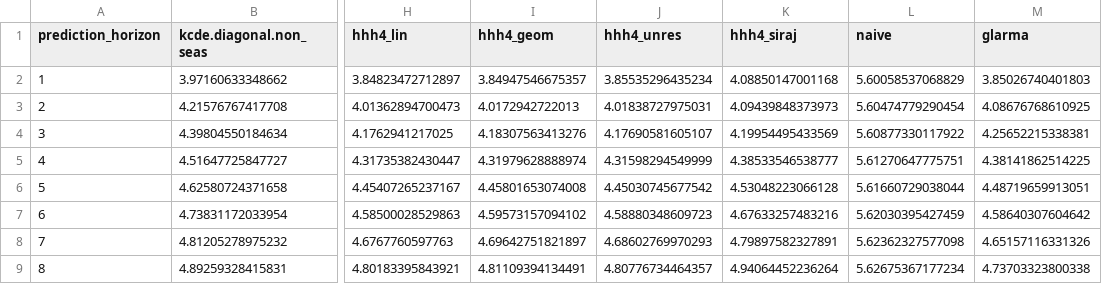
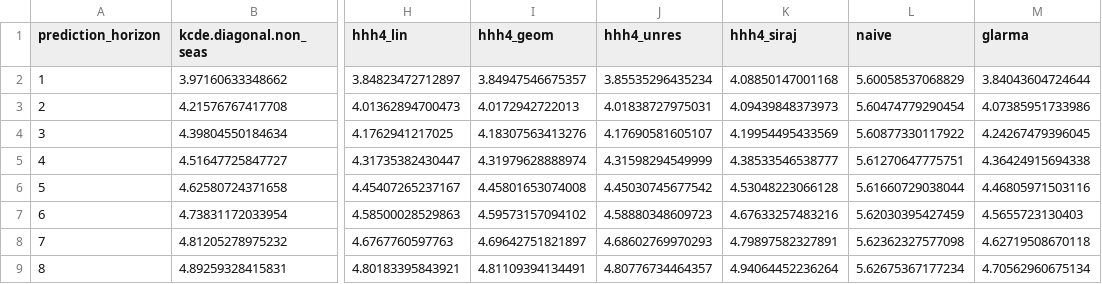
Before and after one commit to jbracher/dengue_noro_rota, a CSV file: dengue/logS/summary_logS_dengue.csv, drawn as a sheet; only a part is shown, gaps mark what is left out; the diff names each change by its address in the sheet, - before the commit and + after, or states it on an @@ line.

Commit message:
Adding second pair of sine/cosine waves to GLARMA model to make more comparable.

```diff
--- a/dengue/logS/summary_logS_dengue.csv
+++ b/dengue/logS/summary_logS_dengue.csv
-M2 (glarma): 3.85026740401803
+M2 (glarma): 3.84043604724644
-M3 (glarma): 4.08676768610925
+M3 (glarma): 4.07385951733986
-M4 (glarma): 4.25652215338381
+M4 (glarma): 4.24267479396045
-M5 (glarma): 4.38141862514225
+M5 (glarma): 4.36424915694338
-M6 (glarma): 4.48719659913051
+M6 (glarma): 4.46805971503116
-M7 (glarma): 4.58640307604642
+M7 (glarma): 4.5655723130403
-M8 (glarma): 4.65157116331326
+M8 (glarma): 4.62719508670118
-M9 (glarma): 4.73703323800338
+M9 (glarma): 4.70562960675134
```
Also changed, not shown: 3 other files.
